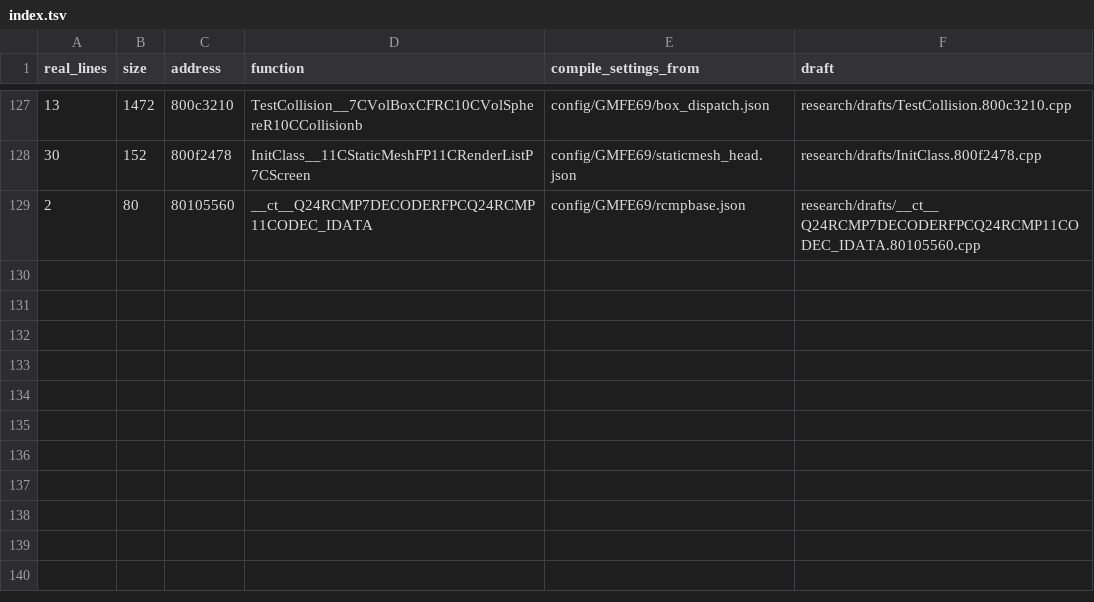
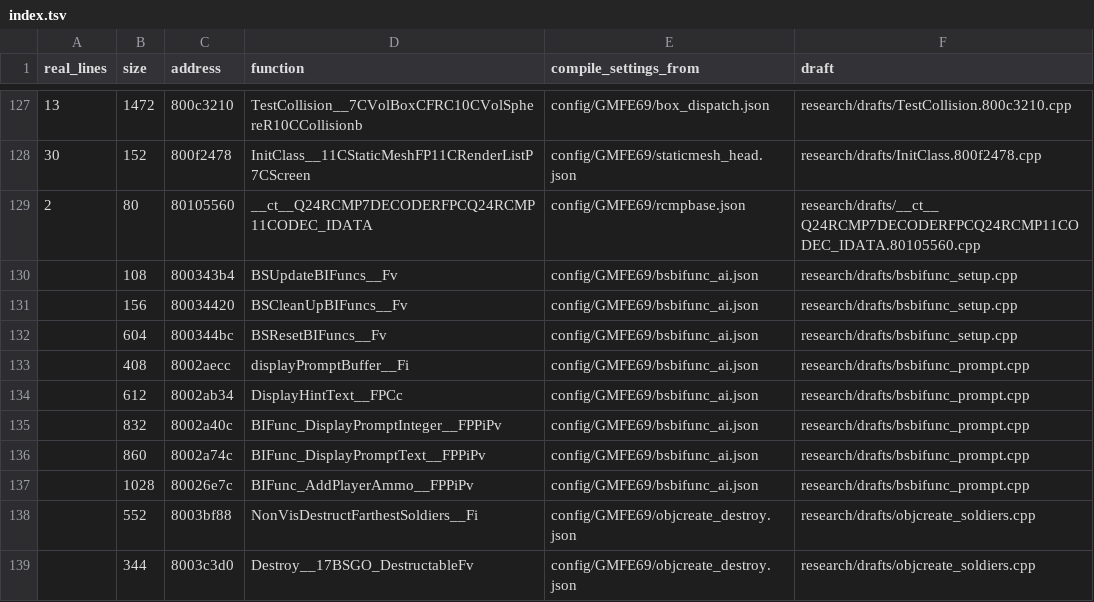
Before and after one commit to kyleckroeger/moh-frontline-decomp, a TSV file: research/drafts/index.tsv, drawn as a sheet; only a part is shown, gaps mark what is left out; the diff names each change by its address in the sheet, - before the commit and + after, or states it on an @@ line.

```diff
--- a/research/drafts/index.tsv
+++ b/research/drafts/index.tsv
+row 130:  | 108 | 800343b4 | BSUpdateBIFuncs__Fv | config/GMFE69/bsbifunc_ai.json | research/drafts/bsbifunc_setup.cpp
+row 131:  | 156 | 80034420 | BSCleanUpBIFuncs__Fv | config/GMFE69/bsbifunc_ai.json | research/drafts/bsbifunc_setup.cpp
+row 132:  | 604 | 800344bc | BSResetBIFuncs__Fv | config/GMFE69/bsbifunc_ai.json | research/drafts/bsbifunc_setup.cpp
+row 133:  | 408 | 8002aecc | displayPromptBuffer__Fi | config/GMFE69/bsbifunc_ai.json | research/drafts/bsbifunc_prompt.cpp
+row 134:  | 612 | 8002ab34 | DisplayHintText__FPCc | config/GMFE69/bsbifunc_ai.json | research/drafts/bsbifunc_prompt.cpp
+row 135:  | 832 | 8002a40c | BIFunc_DisplayPromptInteger__FPPiPv | config/GMFE69/bsbifunc_ai.json | research/drafts/bsbifunc_prompt.cpp
+row 136:  | 860 | 8002a74c | BIFunc_DisplayPromptText__FPPiPv | config/GMFE69/bsbifunc_ai.json | research/drafts/bsbifunc_prompt.cpp
+row 137:  | 1028 | 80026e7c | BIFunc_AddPlayerAmmo__FPPiPv | config/GMFE69/bsbifunc_ai.json | research/drafts/bsbifunc_prompt.cpp
+row 138:  | 552 | 8003bf88 | NonVisDestructFarthestSoldiers__Fi | config/GMFE69/objcreate_destroy.json | research/drafts/objcreate_soldiers.cpp
+row 139:  | 344 | 8003c3d0 | Destroy__17BSGO_DestructableFv | config/GMFE69/objcreate_destroy.json | research/drafts/objcreate_soldiers.cpp
```
Also changed, not shown: research/drafts/status.tsv, 6 other files.
